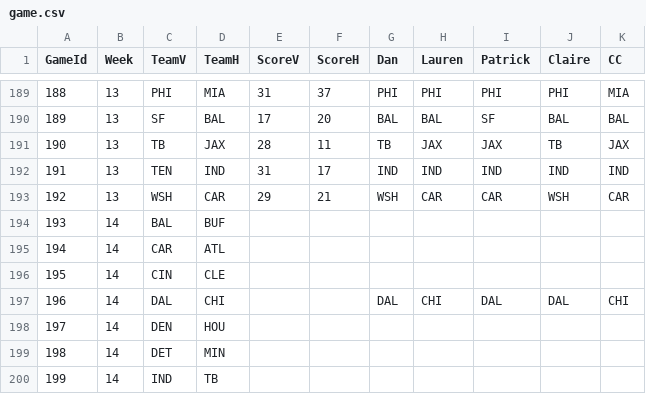
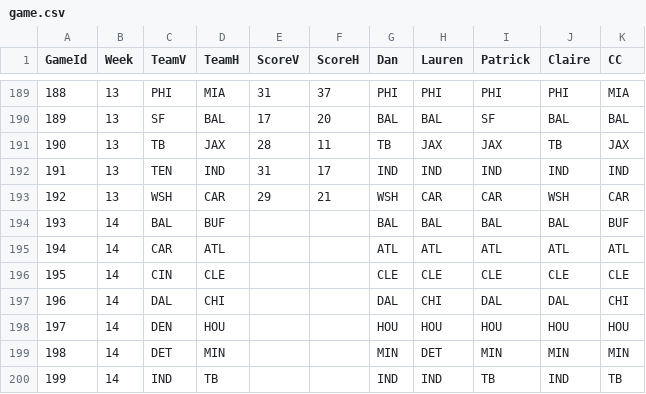
Before and after one commit to dnegrey/nflFamilyPicks, a CSV file: var/game.csv, drawn as a sheet; only a part is shown, gaps mark what is left out; the diff covers the shown part only.

Commit message:
added week 14 picks

```diff
--- a/var/game.csv
+++ b/var/game.csv
@@ -193,8 +193,8 @@ GameId,Week,TeamV,TeamH,ScoreV,ScoreH,Dan,Lauren,Patrick,Claire,CC
 192,13,WSH,CAR,29,21,WSH,CAR,CAR,WSH,CAR
-193,14,BAL,BUF,,,,,,,
-194,14,CAR,ATL,,,,,,,
-195,14,CIN,CLE,,,,,,,
+193,14,BAL,BUF,,,BAL,BAL,BAL,BAL,BUF
+194,14,CAR,ATL,,,ATL,ATL,ATL,ATL,ATL
+195,14,CIN,CLE,,,CLE,CLE,CLE,CLE,CLE
 196,14,DAL,CHI,,,DAL,CHI,DAL,DAL,CHI
-197,14,DEN,HOU,,,,,,,
-198,14,DET,MIN,,,,,,,
-199,14,IND,TB,,,,,,,
+197,14,DEN,HOU,,,HOU,HOU,HOU,HOU,HOU
+198,14,DET,MIN,,,MIN,DET,MIN,MIN,MIN
+199,14,IND,TB,,,IND,IND,TB,IND,TB
```
Also changed, not shown: 45 edited cells elsewhere in this file.
